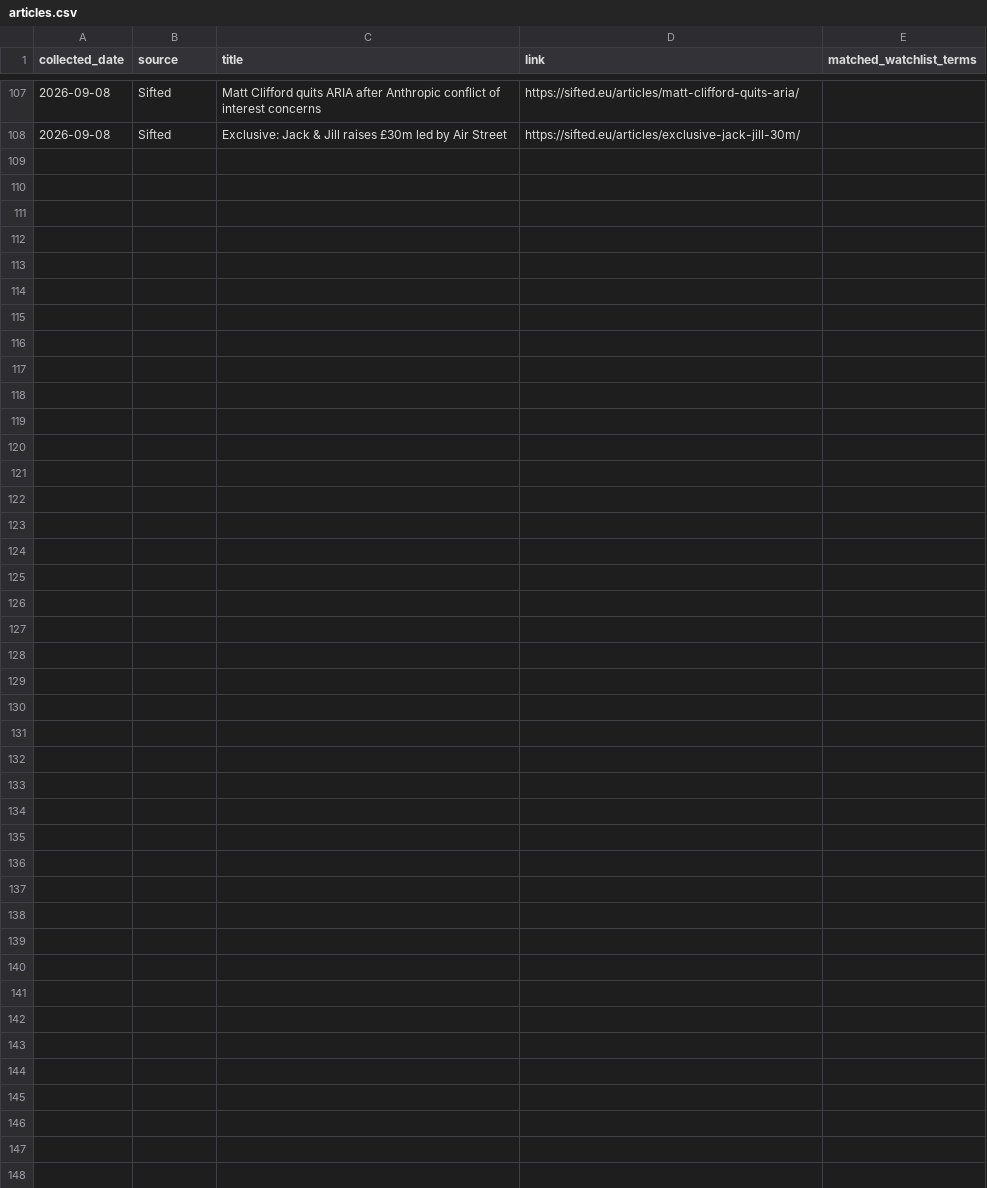
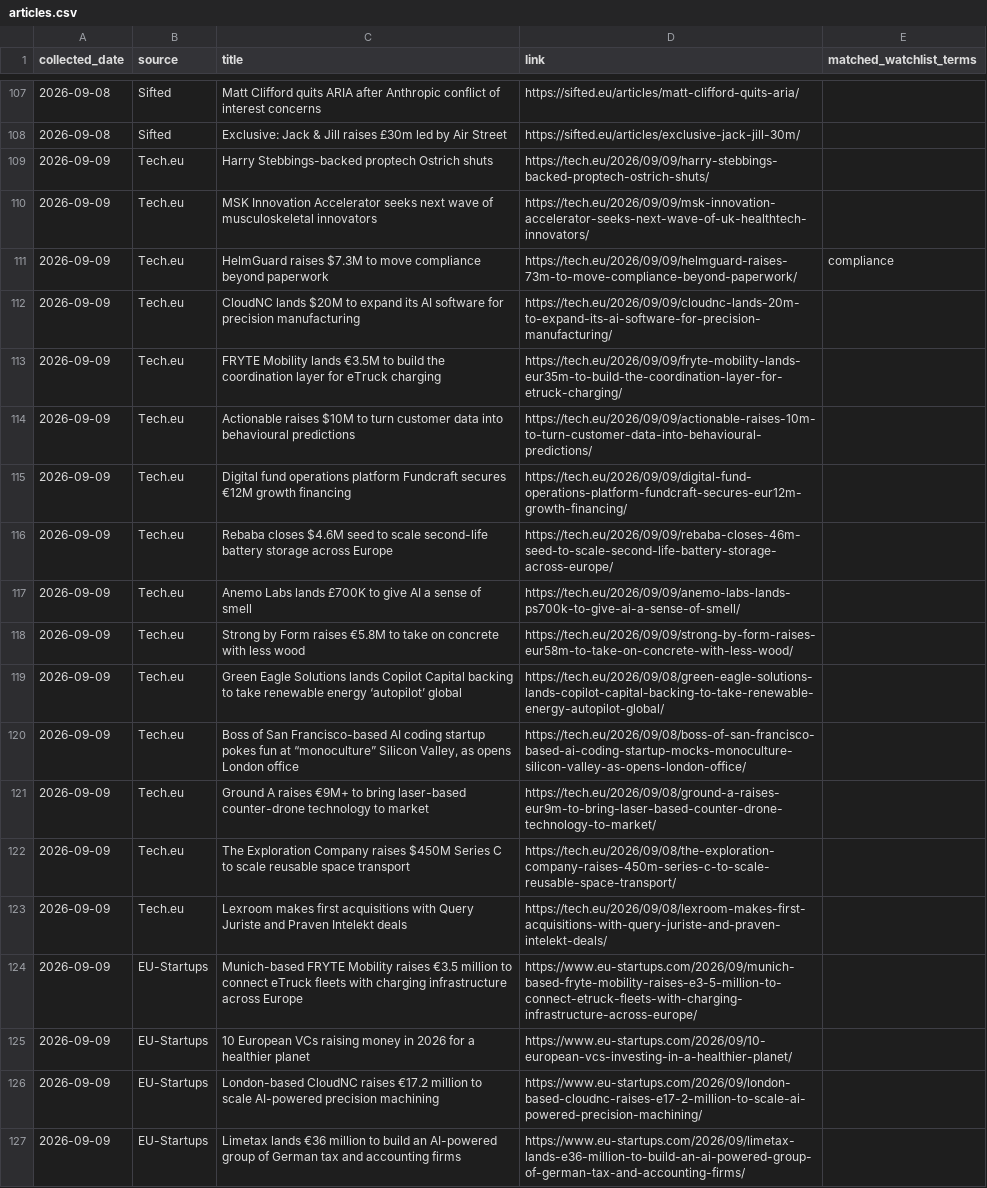
Before and after one commit to trpelka/trend-monitor, a CSV file: data/articles.csv, drawn as a sheet; only a part is shown, gaps mark what is left out; the diff covers the shown part only; the diff names each change by its address in the sheet, - before the commit and + after, or states it on an @@ line.

```diff
--- a/data/articles.csv
+++ b/data/articles.csv
+row 109: 2026-09-09 | Tech.eu | Harry Stebbings-backed proptech Ostrich shuts | https://tech.eu/2026/09/09/harry-stebbings-backed-proptech-ostrich-shuts/
+row 110: 2026-09-09 | Tech.eu | MSK Innovation Accelerator seeks next wave of musculoskeletal innovators | https://tech.eu/2026/09/09/msk-innovation-accelerator-seeks-next-wave-of-uk-healthtech-innovators/
+row 111: 2026-09-09 | Tech.eu | HelmGuard raises $7.3M to move compliance beyond paperwork | https://tech.eu/2026/09/09/helmguard-raises-73m-to-move-compliance-beyond-paperwork/ | compliance
+row 112: 2026-09-09 | Tech.eu | CloudNC lands $20M to expand its AI software for precision manufacturing | https://tech.eu/2026/09/09/cloudnc-lands-20m-to-expand-its-ai-software-for-precision-manufacturing/
+row 113: 2026-09-09 | Tech.eu | FRYTE Mobility lands €3.5M to build the coordination layer for eTruck charging | https://tech.eu/2026/09/09/fryte-mobility-lands-eur35m-to-build-the-coordination-layer-for-etruck-charging/
+row 114: 2026-09-09 | Tech.eu | Actionable raises $10M to turn customer data into behavioural predictions | https://tech.eu/2026/09/09/actionable-raises-10m-to-turn-customer-data-into-behavioural-predictions/
+row 115: 2026-09-09 | Tech.eu | Digital fund operations platform Fundcraft secures €12M growth financing | https://tech.eu/2026/09/09/digital-fund-operations-platform-fundcraft-secures-eur12m-growth-financing/
+row 116: 2026-09-09 | Tech.eu | Rebaba closes $4.6M seed to scale second-life battery storage across Europe | https://tech.eu/2026/09/09/rebaba-closes-46m-seed-to-scale-second-life-battery-storage-across-europe/
+row 117: 2026-09-09 | Tech.eu | Anemo Labs lands £700K to give AI a sense of smell | https://tech.eu/2026/09/09/anemo-labs-lands-ps700k-to-give-ai-a-sense-of-smell/
+row 118: 2026-09-09 | Tech.eu | Strong by Form raises €5.8M to take on concrete with less wood | https://tech.eu/2026/09/09/strong-by-form-raises-eur58m-to-take-on-concrete-with-less-wood/
+row 119: 2026-09-09 | Tech.eu | Green Eagle Solutions lands Copilot Capital backing to take renewable energy ‘autopilot’ global | https://tech.eu/2026/09/08/green-eagle-solutions-lands-copilot-capital-backing-to-take-renewable-energy-autopilot-global/
+row 120: 2026-09-09 | Tech.eu | Boss of San Francisco-based AI coding startup pokes fun at “monoculture” Silicon Valley, as opens London office | https://tech.eu/2026/09/08/boss-of-san-francisco-based-ai-coding-startup-mocks-monoculture-silicon-valley-as-opens-london-office/
+row 121: 2026-09-09 | Tech.eu | Ground A raises €9M+ to bring laser-based counter-drone technology to market | https://tech.eu/2026/09/08/ground-a-raises-eur9m-to-bring-laser-based-counter-drone-technology-to-market/
+row 122: 2026-09-09 | Tech.eu | The Exploration Company raises $450M Series C to scale reusable space transport | https://tech.eu/2026/09/08/the-exploration-company-raises-450m-series-c-to-scale-reusable-space-transport/
+row 123: 2026-09-09 | Tech.eu | Lexroom makes first acquisitions with Query Juriste and Praven Intelekt deals | https://tech.eu/2026/09/08/lexroom-makes-first-acquisitions-with-query-juriste-and-praven-intelekt-deals/
+row 124: 2026-09-09 | EU-Startups | Munich-based FRYTE Mobility raises €3.5 million to connect eTruck fleets with charging infrastructure across Europe | https://www.eu-startups.com/2026/09/munich-based-fryte-mobility-raises-e3-5-million-to-connect-etruck-fleets-with-charging-infrastructure-across-europe/
+row 125: 2026-09-09 | EU-Startups | 10 European VCs raising money in 2026 for a healthier planet | https://www.eu-startups.com/2026/09/10-european-vcs-investing-in-a-healthier-planet/
+row 126: 2026-09-09 | EU-Startups | London-based CloudNC raises €17.2 million to scale AI-powered precision machining | https://www.eu-startups.com/2026/09/london-based-cloudnc-raises-e17-2-million-to-scale-ai-powered-precision-machining/
+row 127: 2026-09-09 | EU-Startups | Limetax lands €36 million to build an AI-powered group of German tax and accounting firms | https://www.eu-startups.com/2026/09/limetax-lands-e36-million-to-build-an-ai-powered-group-of-german-tax-and-accounting-firms/
```
Also changed, not shown: 10 added rows elsewhere in this file, data/trends.csv, 1 other file.
